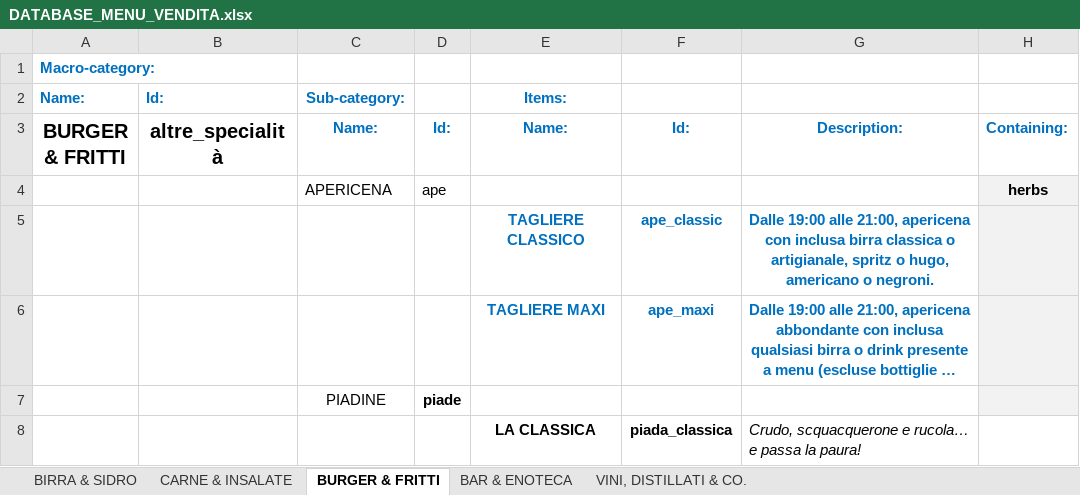
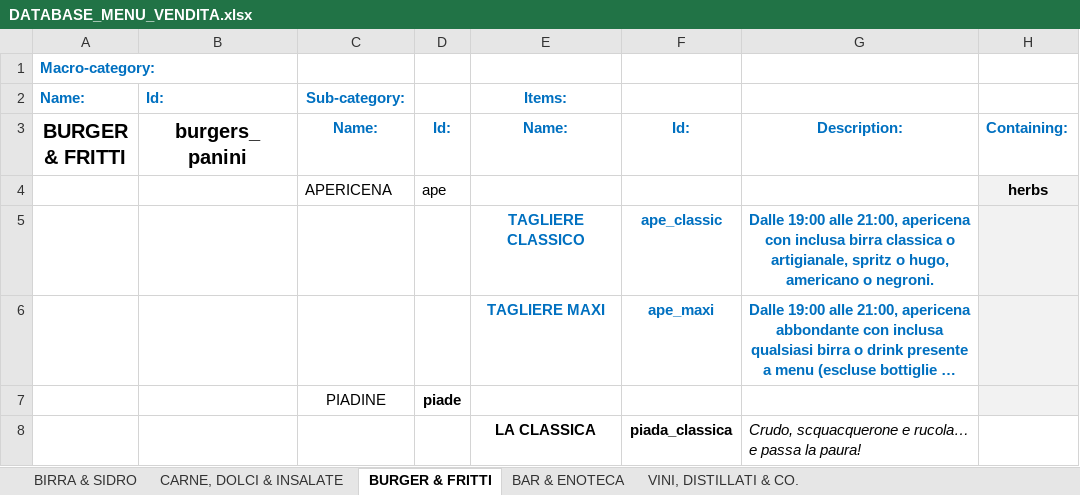
Before and after one commit to jb-pub/menu, an Excel workbook: excel/DATABASE_MENU_VENDITA.xlsx, sheet BURGER & FRITTI, drawn as a sheet; only a part is shown; long unchanged cells end in …; values as stored, in another font and other column widths than the file's, no borders; the diff names each change by its address in the sheet, - before the commit and + after, or states it on an @@ line.

```diff
--- a/excel/DATABASE_MENU_VENDITA.xlsx (sheet BURGER & FRITTI)
+++ b/excel/DATABASE_MENU_VENDITA.xlsx (sheet BURGER & FRITTI)
-sheet tab: CARNE & INSALATE
+sheet tab: CARNE, DOLCI & INSALATE
-B3: altre_specialità
+B3: burgers_panini
```
Also changed, not shown: sheet CARNE, DOLCI & INSALATE, 3 other files.
